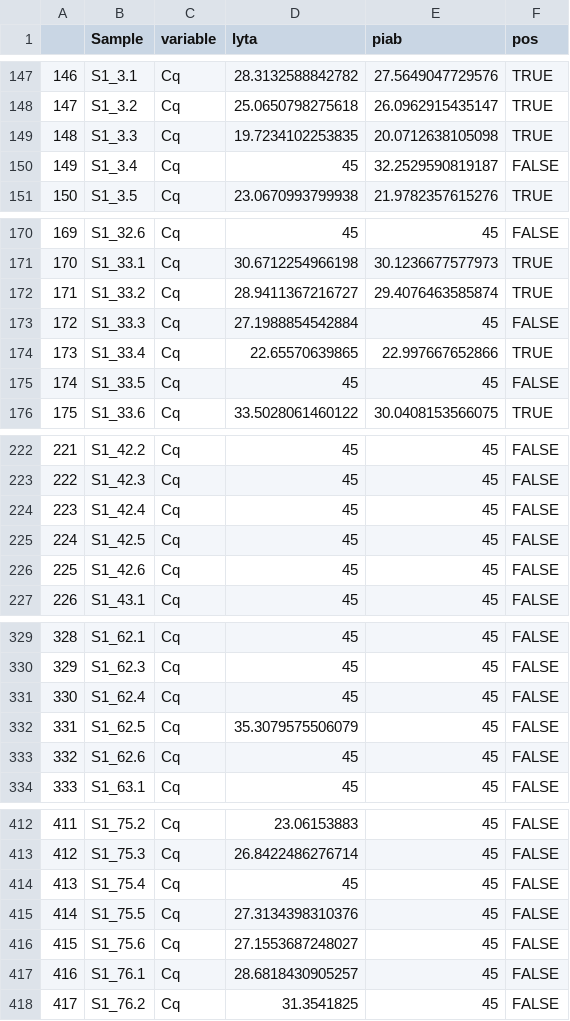
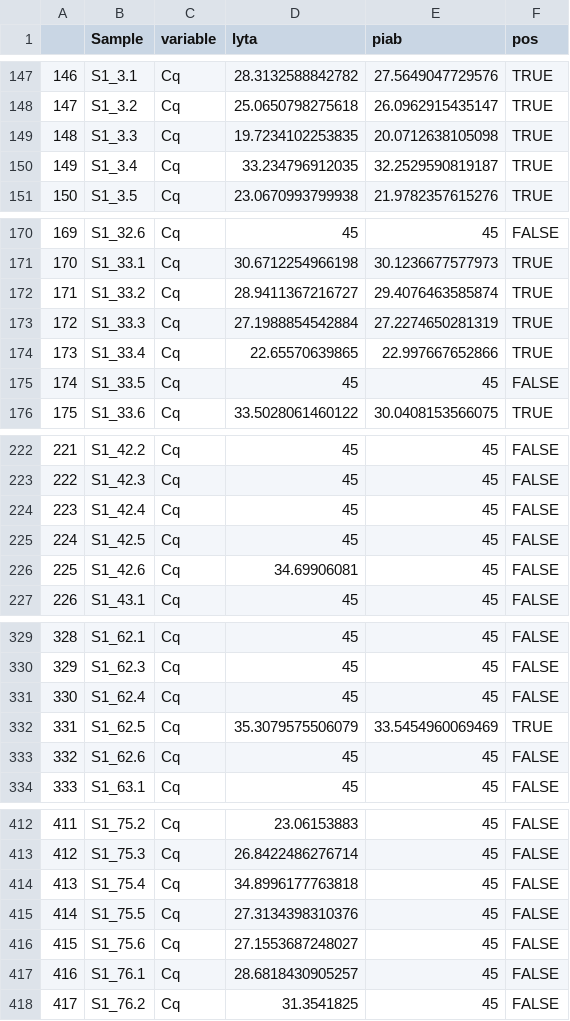
Before and after one commit to DanWeinberger/scope_qpcr_analysis, a CSV file: Data/cleaned_file_s2.csv, drawn as a sheet; only a part is shown, gaps mark what is left out; the diff covers the shown part only.

```diff
--- a/Data/cleaned_file_s2.csv
+++ b/Data/cleaned_file_s2.csv
@@ -149,3 +149,3 @@
 "148","S1_3.3","Cq",19.7234102253835,20.0712638105098,TRUE
-"149","S1_3.4","Cq",45,32.2529590819187,FALSE
+"149","S1_3.4","Cq",33.234796912035,32.2529590819187,TRUE
 "150","S1_3.5","Cq",23.0670993799938,21.9782357615276,TRUE
@@ -172,3 +172,3 @@
 "171","S1_33.2","Cq",28.9411367216727,29.4076463585874,TRUE
-"172","S1_33.3","Cq",27.1988854542884,45,FALSE
+"172","S1_33.3","Cq",27.1988854542884,27.2274650281319,TRUE
 "173","S1_33.4","Cq",22.65570639865,22.997667652866,TRUE
@@ -225,3 +225,3 @@
 "224","S1_42.5","Cq",45,45,FALSE
-"225","S1_42.6","Cq",45,45,FALSE
+"225","S1_42.6","Cq",34.69906081,45,FALSE
 "226","S1_43.1","Cq",45,45,FALSE
@@ -331,3 +331,3 @@
 "330","S1_62.4","Cq",45,45,FALSE
-"331","S1_62.5","Cq",35.3079575506079,45,FALSE
+"331","S1_62.5","Cq",35.3079575506079,33.5454960069469,TRUE
 "332","S1_62.6","Cq",45,45,FALSE
@@ -413,3 +413,3 @@
 "412","S1_75.3","Cq",26.8422486276714,45,FALSE
-"413","S1_75.4","Cq",45,45,FALSE
+"413","S1_75.4","Cq",34.8996177763818,45,FALSE
 "414","S1_75.5","Cq",27.3134398310376,45,FALSE
```
Also changed, not shown: 1 edited cell elsewhere in this file, Data/Result1_S2.csv, Data/Result2_S2.csv, 9 other files.
